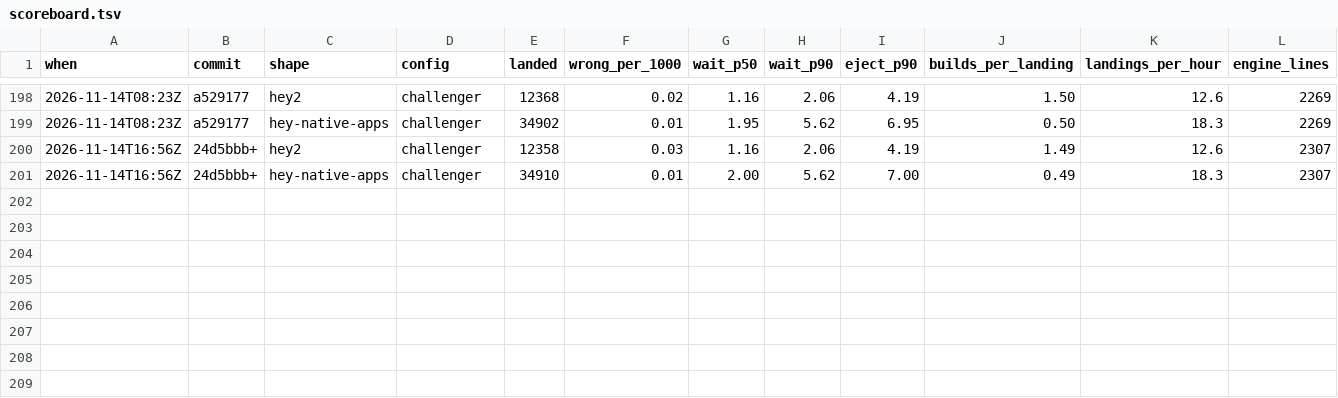
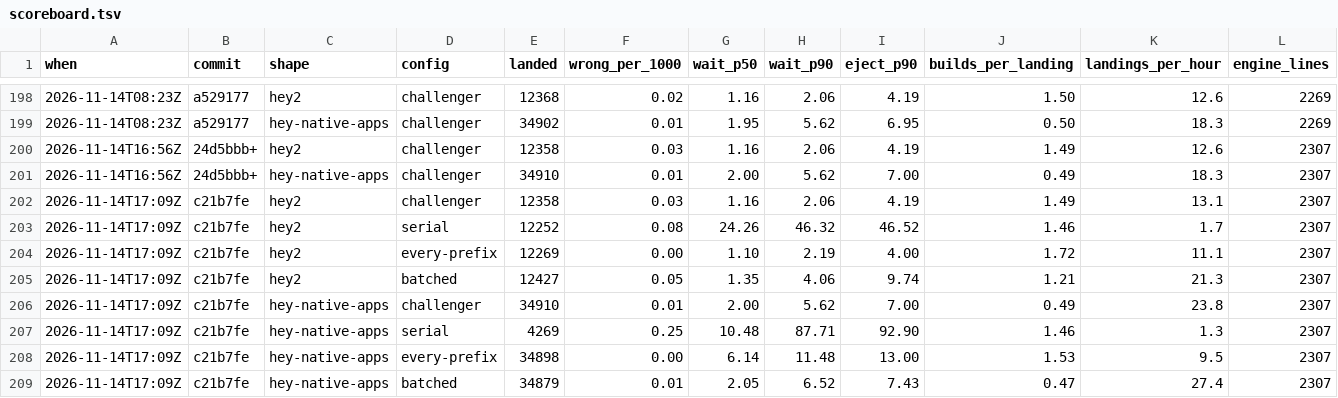
Before and after one commit to basecamp/banyan, a TSV file: eval/scoreboard.tsv, drawn as a sheet; only a part is shown, gaps mark what is left out; rows hold the shown columns only; the diff names each change by its address in the sheet, - before the commit and + after, or states it on an @@ line.

Commit message:
Fresh baselines, with throughput counted on a full chain

```diff
--- a/eval/scoreboard.tsv
+++ b/eval/scoreboard.tsv
+row 202: 2026-11-14T17:09Z | c21b7fe | hey2 | challenger | 12358 | 0.03 | 1.16 | 2.06 | 4.19 | 1.49 | 13.1 | 2307
+row 203: 2026-11-14T17:09Z | c21b7fe | hey2 | serial | 12252 | 0.08 | 24.26 | 46.32 | 46.52 | 1.46 | 1.7 | 2307
+row 204: 2026-11-14T17:09Z | c21b7fe | hey2 | every-prefix | 12269 | 0.00 | 1.10 | 2.19 | 4.00 | 1.72 | 11.1 | 2307
+row 205: 2026-11-14T17:09Z | c21b7fe | hey2 | batched | 12427 | 0.05 | 1.35 | 4.06 | 9.74 | 1.21 | 21.3 | 2307
+row 206: 2026-11-14T17:09Z | c21b7fe | hey-native-apps | challenger | 34910 | 0.01 | 2.00 | 5.62 | 7.00 | 0.49 | 23.8 | 2307
+row 207: 2026-11-14T17:09Z | c21b7fe | hey-native-apps | serial | 4269 | 0.25 | 10.48 | 87.71 | 92.90 | 1.46 | 1.3 | 2307
+row 208: 2026-11-14T17:09Z | c21b7fe | hey-native-apps | every-prefix | 34898 | 0.00 | 6.14 | 11.48 | 13.00 | 1.53 | 9.5 | 2307
+row 209: 2026-11-14T17:09Z | c21b7fe | hey-native-apps | batched | 34879 | 0.01 | 2.05 | 6.52 | 7.43 | 0.47 | 27.4 | 2307
```
